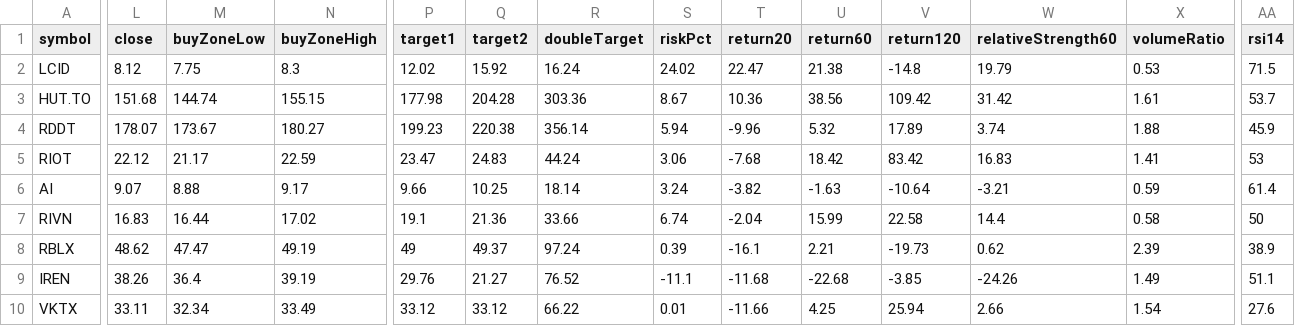
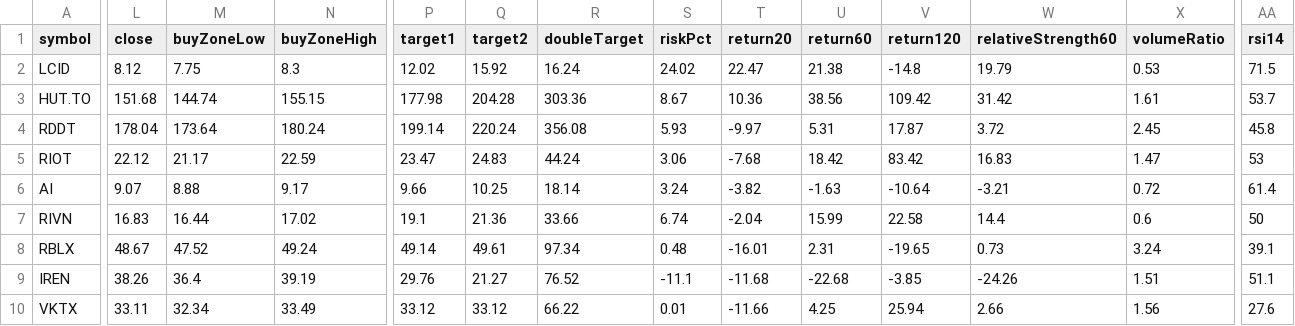
Before and after one commit to narendra0467/Trading-System, a CSV file: reports/latest_high_risk_scan.csv, drawn as a sheet; only a part is shown, gaps mark what is left out; the diff covers the shown part only; the diff names each change by its address in the sheet, - before the commit and + after, or states it on an @@ line.

```diff
--- a/reports/latest_high_risk_scan.csv
+++ b/reports/latest_high_risk_scan.csv
-L4 (close): 178.07
+L4 (close): 178.04
-M4 (buyZoneLow): 173.67
+M4 (buyZoneLow): 173.64
-N4 (buyZoneHigh): 180.27
+N4 (buyZoneHigh): 180.24
-P4 (target1): 199.23
+P4 (target1): 199.14
-Q4 (target2): 220.38
+Q4 (target2): 220.24
-R4 (doubleTarget): 356.14
+R4 (doubleTarget): 356.08
-S4 (riskPct): 5.94
+S4 (riskPct): 5.93
-T4 (return20): -9.96
+T4 (return20): -9.97
-U4 (return60): 5.32
+U4 (return60): 5.31
-V4 (return120): 17.89
+V4 (return120): 17.87
-W4 (relativeStrength60): 3.74
+W4 (relativeStrength60): 3.72
-X4 (volumeRatio): 1.88
+X4 (volumeRatio): 2.45
-AA4 (rsi14): 45.9
+AA4 (rsi14): 45.8
-X5 (volumeRatio): 1.41
+X5 (volumeRatio): 1.47
-X6 (volumeRatio): 0.59
+X6 (volumeRatio): 0.72
-X7 (volumeRatio): 0.58
+X7 (volumeRatio): 0.6
-L8 (close): 48.62
+L8 (close): 48.67
-M8 (buyZoneLow): 47.47
+M8 (buyZoneLow): 47.52
-N8 (buyZoneHigh): 49.19
+N8 (buyZoneHigh): 49.24
-P8 (target1): 49
+P8 (target1): 49.14
-Q8 (target2): 49.37
+Q8 (target2): 49.61
-R8 (doubleTarget): 97.24
+R8 (doubleTarget): 97.34
-S8 (riskPct): 0.39
+S8 (riskPct): 0.48
-T8 (return20): -16.1
+T8 (return20): -16.01
-U8 (return60): 2.21
+U8 (return60): 2.31
-V8 (return120): -19.73
+V8 (return120): -19.65
-W8 (relativeStrength60): 0.62
+W8 (relativeStrength60): 0.73
-X8 (volumeRatio): 2.39
+X8 (volumeRatio): 3.24
-AA8 (rsi14): 38.9
+AA8 (rsi14): 39.1
-X9 (volumeRatio): 1.49
+X9 (volumeRatio): 1.51
-X10 (volumeRatio): 1.54
+X10 (volumeRatio): 1.56
```
Also changed, not shown: 21 edited cells elsewhere in this file, reports/hidden_multibagger_discovery_scanner.csv, reports/latest_leaps_scan.csv, 17 other files.
